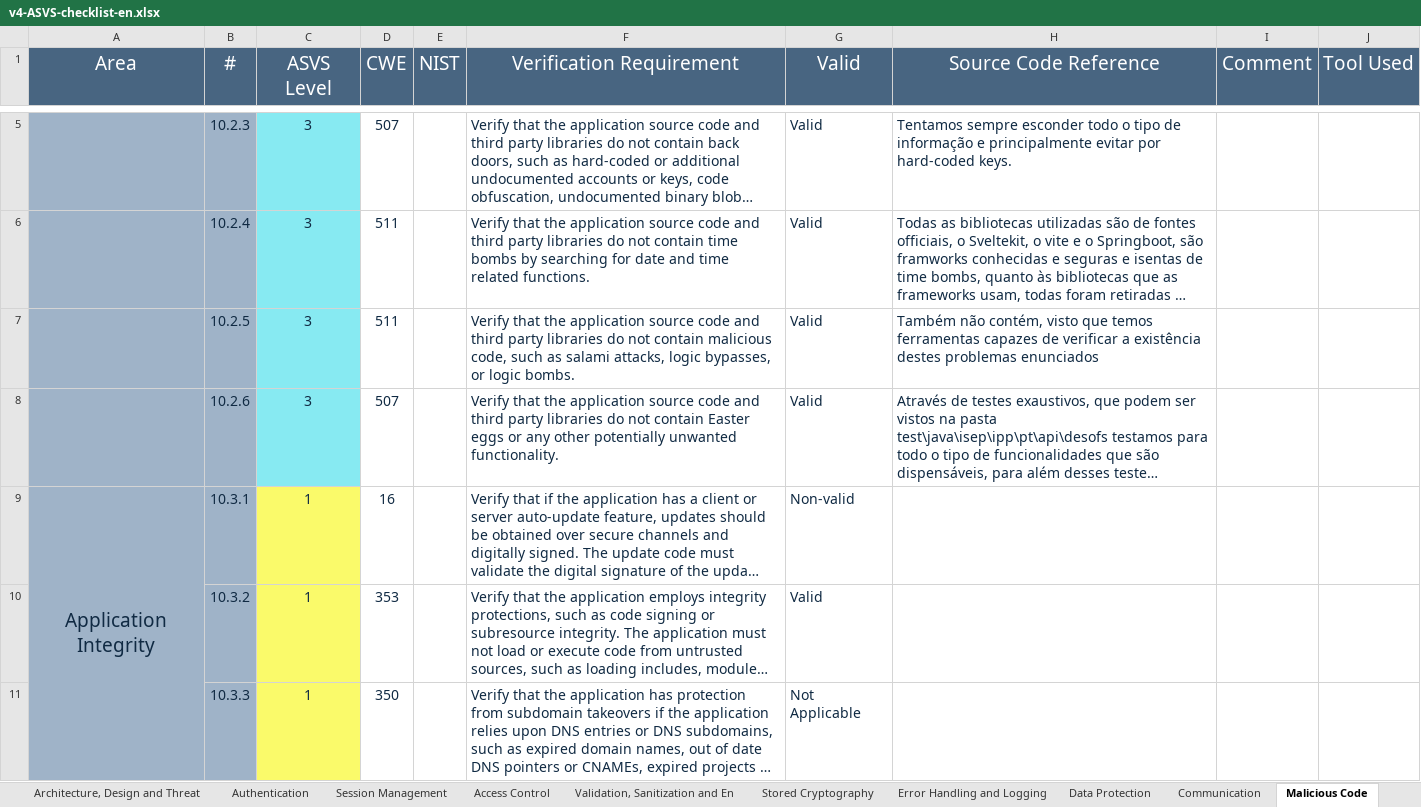
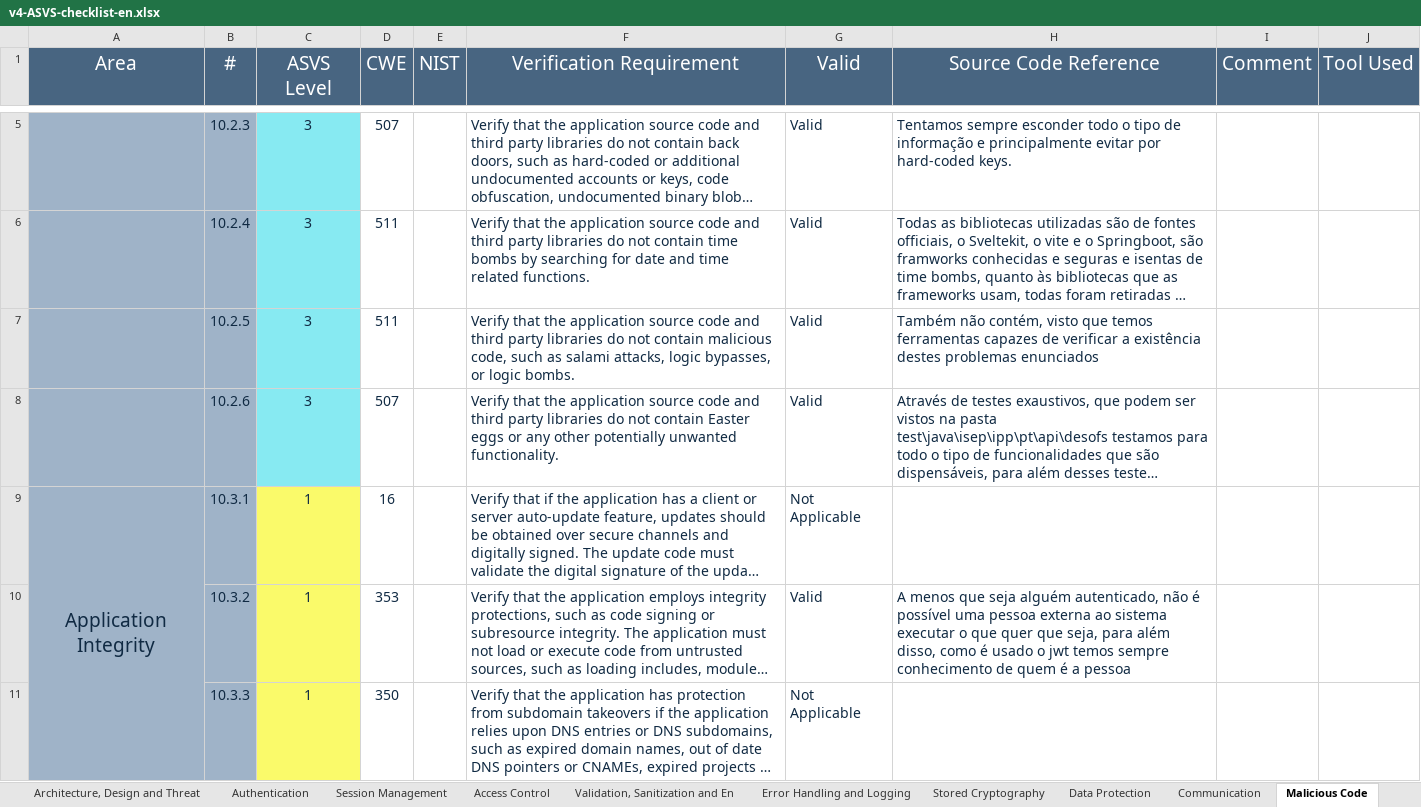
Before and after one commit to MiguelFerreira18/desofs2024_m1b_2, an Excel workbook: Deliverables/v4-ASVS-checklist-en.xlsx, sheet Malicious Code, drawn as a sheet; only a part is shown, gaps mark what is left out; long unchanged cells end in …; values as stored, in another font and other column widths than the file's, no borders; the diff names each change by its address in the sheet, - before the commit and + after, or states it on an @@ line.

```diff
--- a/Deliverables/v4-ASVS-checklist-en.xlsx (sheet Malicious Code)
+++ b/Deliverables/v4-ASVS-checklist-en.xlsx (sheet Malicious Code)
@@ sheet tab order changed: Architecture, Design and Threat | Authentication | Session Management | Access Control | Validation, Sanitization and En | Error Handling and Logging | Stored Cryptography | Data Protection | Communication | Malicious Code @@
-G9 (Valid): Non-valid
+G9 (Valid): Not Applicable
-H10 (Source Code Reference): (empty)
+H10 (Source Code Reference): A menos que seja alguém autenticado, não é possível uma pessoa externa ao sistema executar o que quer que seja, para além disso, como é usado o jwt temos sempre conhecimento de quem é a pessoa
```
Also changed, not shown: sheet Error Handling and Logging, sheet ASVS Results, sheet Data Protection, sheet Stored Cryptography, sheet Business Logic, sheet Communication, 1 more sheet, charts or pictures, 42 other files.
